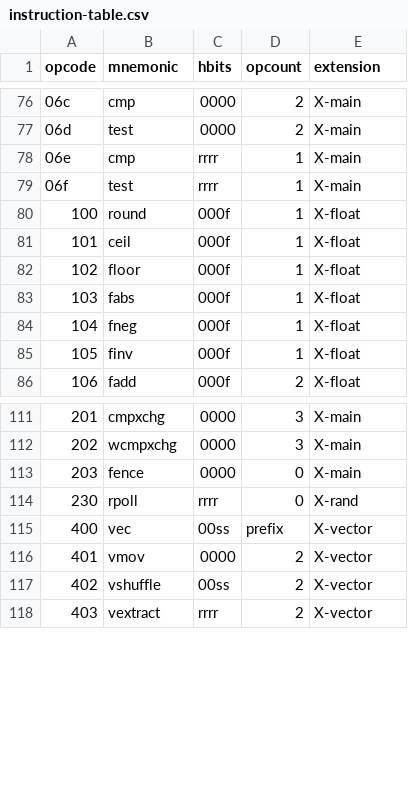
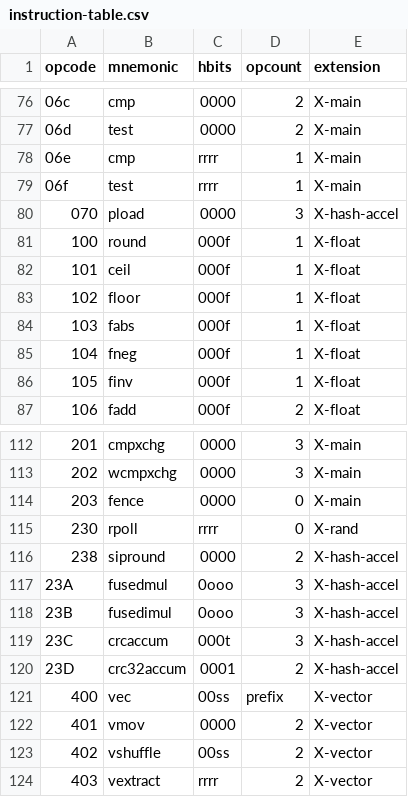
Before and after one commit to Clever-ISA/Clever-ISA, a CSV file: machine-tables/instruction-table.csv, drawn as a sheet; only a part is shown, gaps mark what is left out; the diff names each change by its address in the sheet, - before the commit and + after, or states it on an @@ line.

Commit message:
Hash acceleration instructions

```diff
--- a/machine-tables/instruction-table.csv
+++ b/machine-tables/instruction-table.csv
+row 80: 070 | pload | 0000 | 3 | X-hash-accel
+row 116: 238 | sipround | 0000 | 2 | X-hash-accel
+row 117: 23A | fusedmul | 0ooo | 3 | X-hash-accel
+row 118: 23B | fusedimul | 0ooo | 3 | X-hash-accel
+row 119: 23C | crcaccum | 000t | 3 | X-hash-accel
+row 120: 23D | crc32accum | 0001 | 2 | X-hash-accel
```
Also changed, not shown: 1 other file.
